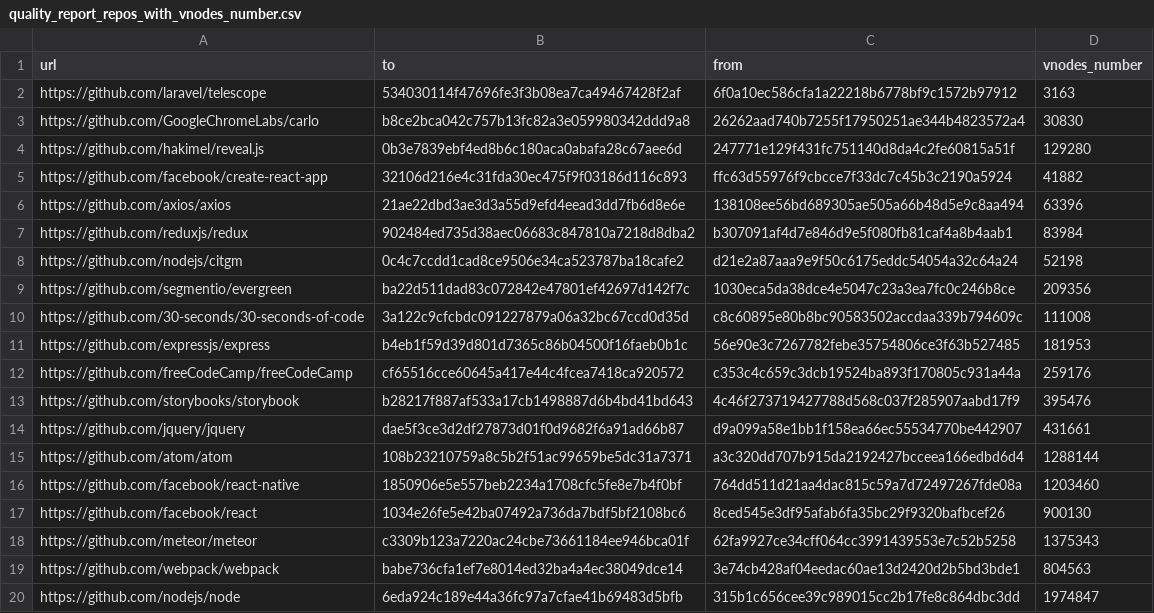
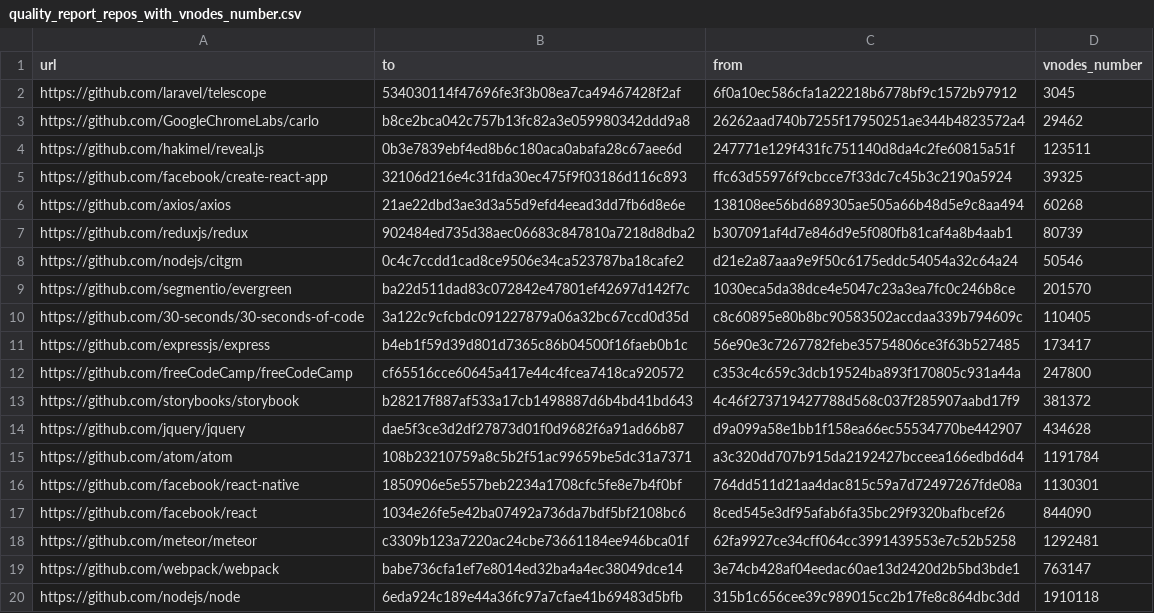
Before and after one commit to src-d/style-analyzer, a CSV file: lookout/style/format/benchmarks/data/quality_report_repos_with_vnodes_number.csv, drawn as a sheet.

Commit message:
Fix vnodes number in test and data
Signed-off-by: Konstantin Slavnov <konstantin@sourced.tech>

```diff
--- a/lookout/style/format/benchmarks/data/quality_report_repos_with_vnodes_number.csv
+++ b/lookout/style/format/benchmarks/data/quality_report_repos_with_vnodes_number.csv
@@ -1,20 +1,20 @@
 url,to,from,vnodes_number
-https://github.com/laravel/telescope,534030114f47696fe3f3b08ea7ca49467428f2af,6f0a10ec586cfa1a22218b6778bf9c1572b97912,3163
-https://github.com/GoogleChromeLabs/carlo,b8ce2bca042c757b13fc82a3e059980342ddd9a8,26262aad740b7255f17950251ae344b4823572a4,30830
-https://github.com/hakimel/reveal.js,0b3e7839ebf4ed8b6c180aca0abafa28c67aee6d,247771e129f431fc751140d8da4c2fe60815a51f,129280
-https://github.com/facebook/create-react-app,32106d216e4c31fda30ec475f9f03186d116c893,ffc63d55976f9cbcce7f33dc7c45b3c2190a5924,41882
-https://github.com/axios/axios,21ae22dbd3ae3d3a55d9efd4eead3dd7fb6d8e6e,138108ee56bd689305ae505a66b48d5e9c8aa494,63396
-https://github.com/reduxjs/redux,902484ed735d38aec06683c847810a7218d8dba2,b307091af4d7e846d9e5f080fb81caf4a8b4aab1,83984
-https://github.com/nodejs/citgm,0c4c7ccdd1cad8ce9506e34ca523787ba18cafe2,d21e2a87aaa9e9f50c6175eddc54054a32c64a24,52198
-https://github.com/segmentio/evergreen,ba22d511dad83c072842e47801ef42697d142f7c,1030eca5da38dce4e5047c23a3ea7fc0c246b8ce,209356
-https://github.com/30-seconds/30-seconds-of-code,3a122c9cfcbdc091227879a06a32bc67ccd0d35d,c8c60895e80b8bc90583502accdaa339b794609c,111008
-https://github.com/expressjs/express,b4eb1f59d39d801d7365c86b04500f16faeb0b1c,56e90e3c7267782febe35754806ce3f63b527485,181953
-https://github.com/freeCodeCamp/freeCodeCamp,cf65516cce60645a417e44c4fcea7418ca920572,c353c4c659c3dcb19524ba893f170805c931a44a,259176
-https://github.com/storybooks/storybook,b28217f887af533a17cb1498887d6b4bd41bd643,4c46f273719427788d568c037f285907aabd17f9,395476
-https://github.com/jquery/jquery,dae5f3ce3d2df27873d01f0d9682f6a91ad66b87,d9a099a58e1bb1f158ea66ec55534770be442907,431661
-https://github.com/atom/atom,108b23210759a8c5b2f51ac99659be5dc31a7371,a3c320dd707b915da2192427bcceea166edbd6d4,1288144
-https://github.com/facebook/react-native,1850906e5e557beb2234a1708cfc5fe8e7b4f0bf,764dd511d21aa4dac815c59a7d72497267fde08a,1203460
-https://github.com/facebook/react,1034e26fe5e42ba07492a736da7bdf5bf2108bc6,8ced545e3df95afab6fa35bc29f9320bafbcef26,900130
-https://github.com/meteor/meteor,c3309b123a7220ac24cbe73661184ee946bca01f,62fa9927ce34cff064cc3991439553e7c52b5258,1375343
-https://github.com/webpack/webpack,babe736cfa1ef7e8014ed32ba4a4ec38049dce14,3e74cb428af04eedac60ae13d2420d2b5bd3bde1,804563
-https://github.com/nodejs/node,6eda924c189e44a36fc97a7cfae41b69483d5bfb,315b1c656cee39c989015cc2b17fe8c864dbc3dd,1974847
+https://github.com/laravel/telescope,534030114f47696fe3f3b08ea7ca49467428f2af,6f0a10ec586cfa1a22218b6778bf9c1572b97912,3045
+https://github.com/GoogleChromeLabs/carlo,b8ce2bca042c757b13fc82a3e059980342ddd9a8,26262aad740b7255f17950251ae344b4823572a4,29462
+https://github.com/hakimel/reveal.js,0b3e7839ebf4ed8b6c180aca0abafa28c67aee6d,247771e129f431fc751140d8da4c2fe60815a51f,123511
+https://github.com/facebook/create-react-app,32106d216e4c31fda30ec475f9f03186d116c893,ffc63d55976f9cbcce7f33dc7c45b3c2190a5924,39325
+https://github.com/axios/axios,21ae22dbd3ae3d3a55d9efd4eead3dd7fb6d8e6e,138108ee56bd689305ae505a66b48d5e9c8aa494,60268
+https://github.com/reduxjs/redux,902484ed735d38aec06683c847810a7218d8dba2,b307091af4d7e846d9e5f080fb81caf4a8b4aab1,80739
+https://github.com/nodejs/citgm,0c4c7ccdd1cad8ce9506e34ca523787ba18cafe2,d21e2a87aaa9e9f50c6175eddc54054a32c64a24,50546
+https://github.com/segmentio/evergreen,ba22d511dad83c072842e47801ef42697d142f7c,1030eca5da38dce4e5047c23a3ea7fc0c246b8ce,201570
+https://github.com/30-seconds/30-seconds-of-code,3a122c9cfcbdc091227879a06a32bc67ccd0d35d,c8c60895e80b8bc90583502accdaa339b794609c,110405
+https://github.com/expressjs/express,b4eb1f59d39d801d7365c86b04500f16faeb0b1c,56e90e3c7267782febe35754806ce3f63b527485,173417
+https://github.com/freeCodeCamp/freeCodeCamp,cf65516cce60645a417e44c4fcea7418ca920572,c353c4c659c3dcb19524ba893f170805c931a44a,247800
+https://github.com/storybooks/storybook,b28217f887af533a17cb1498887d6b4bd41bd643,4c46f273719427788d568c037f285907aabd17f9,381372
+https://github.com/jquery/jquery,dae5f3ce3d2df27873d01f0d9682f6a91ad66b87,d9a099a58e1bb1f158ea66ec55534770be442907,434628
+https://github.com/atom/atom,108b23210759a8c5b2f51ac99659be5dc31a7371,a3c320dd707b915da2192427bcceea166edbd6d4,1191784
+https://github.com/facebook/react-native,1850906e5e557beb2234a1708cfc5fe8e7b4f0bf,764dd511d21aa4dac815c59a7d72497267fde08a,1130301
+https://github.com/facebook/react,1034e26fe5e42ba07492a736da7bdf5bf2108bc6,8ced545e3df95afab6fa35bc29f9320bafbcef26,844090
+https://github.com/meteor/meteor,c3309b123a7220ac24cbe73661184ee946bca01f,62fa9927ce34cff064cc3991439553e7c52b5258,1292481
+https://github.com/webpack/webpack,babe736cfa1ef7e8014ed32ba4a4ec38049dce14,3e74cb428af04eedac60ae13d2420d2b5bd3bde1,763147
+https://github.com/nodejs/node,6eda924c189e44a36fc97a7cfae41b69483d5bfb,315b1c656cee39c989015cc2b17fe8c864dbc3dd,1910118
```
Also changed, not shown: 1 other file.
